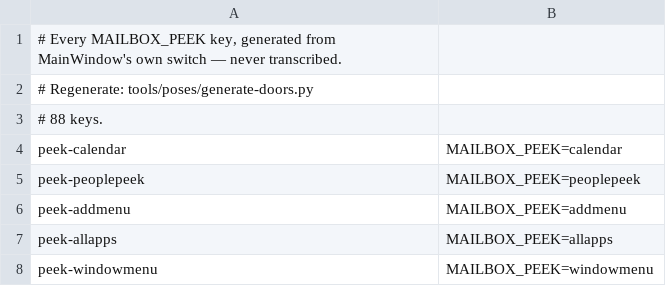
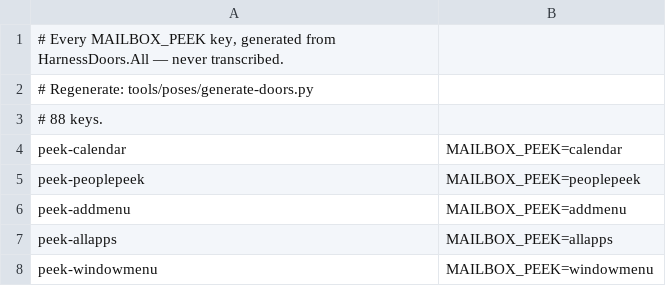
Before and after one commit to codingncaffeine/Mailbox, a TSV file: tools/poses/doors.tsv, drawn as a sheet; only a part is shown.

```diff
--- a/tools/poses/doors.tsv
+++ b/tools/poses/doors.tsv
@@ -1,2 +1,2 @@
-# Every MAILBOX_PEEK key, generated from MainWindow's own switch — never transcribed.
+# Every MAILBOX_PEEK key, generated from HarnessDoors.All — never transcribed.
 # Regenerate: tools/poses/generate-doors.py
```
Also changed, not shown: 3 other files.
